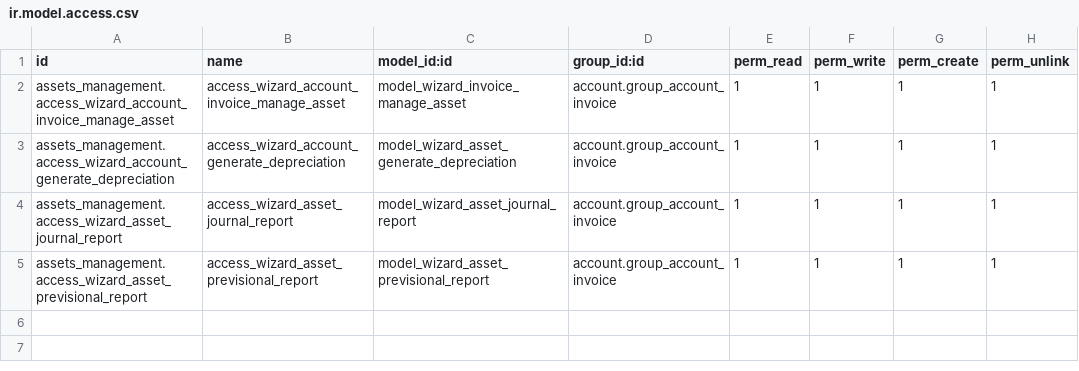
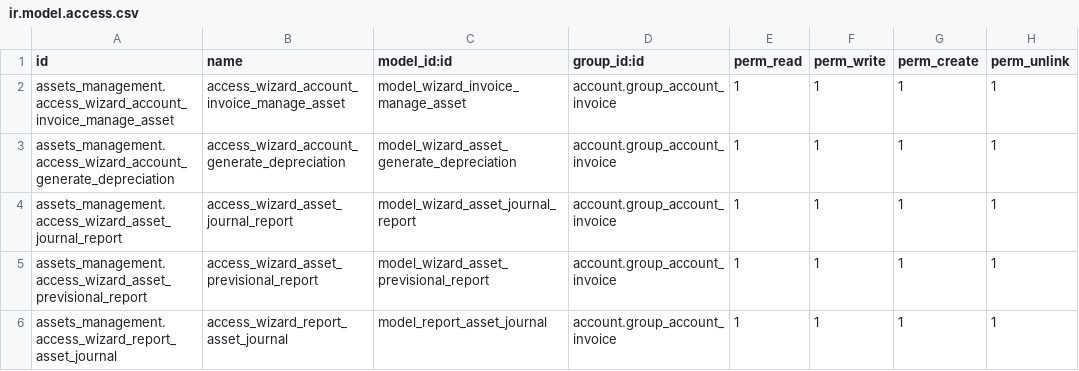
Before and after one commit to stesi/l10n-italy, a CSV file: assets_management_fix/security/ir.model.access.csv, drawn as a sheet; the diff names each change by its address in the sheet, - before the commit and + after, or states it on an @@ line.

```diff
--- a/assets_management_fix/security/ir.model.access.csv
+++ b/assets_management_fix/security/ir.model.access.csv
+row 6: assets_management.access_wizard_report_asset_journal | access_wizard_report_asset_journal | model_report_asset_journal | account.group_account_invoice | 1 | 1 | 1 | 1
```
Also changed, not shown: 1 other file.
